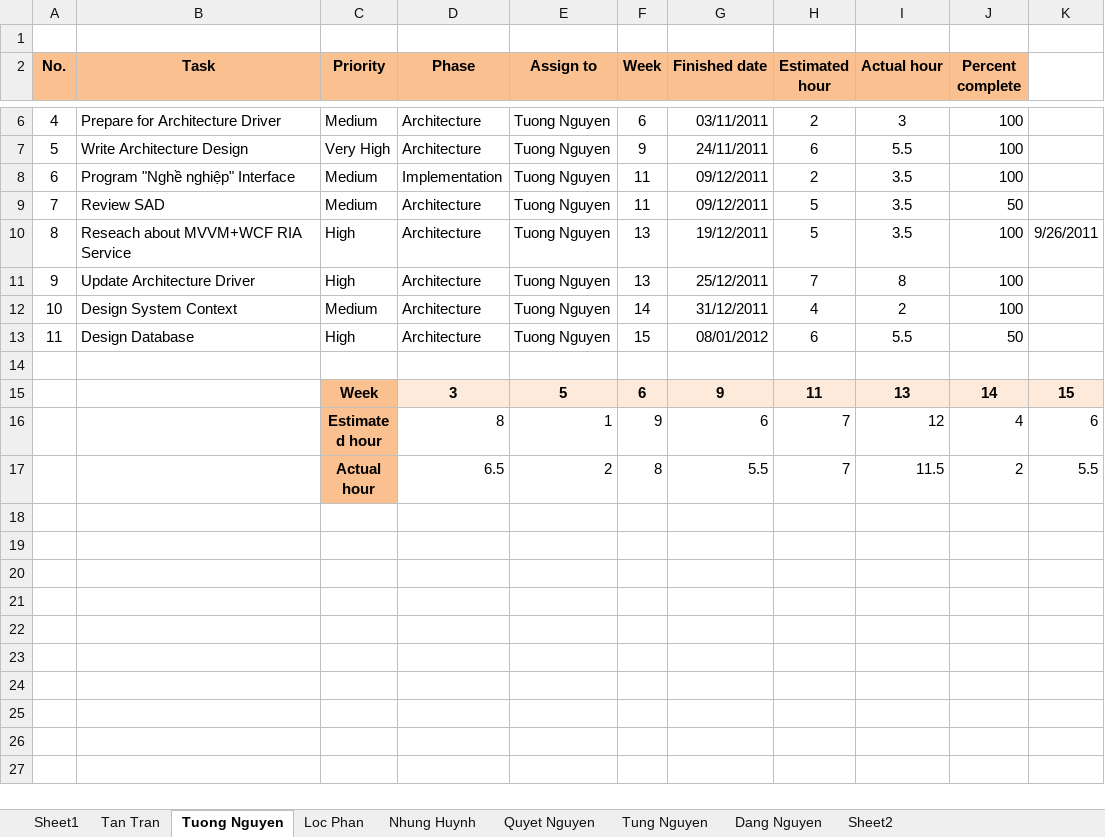
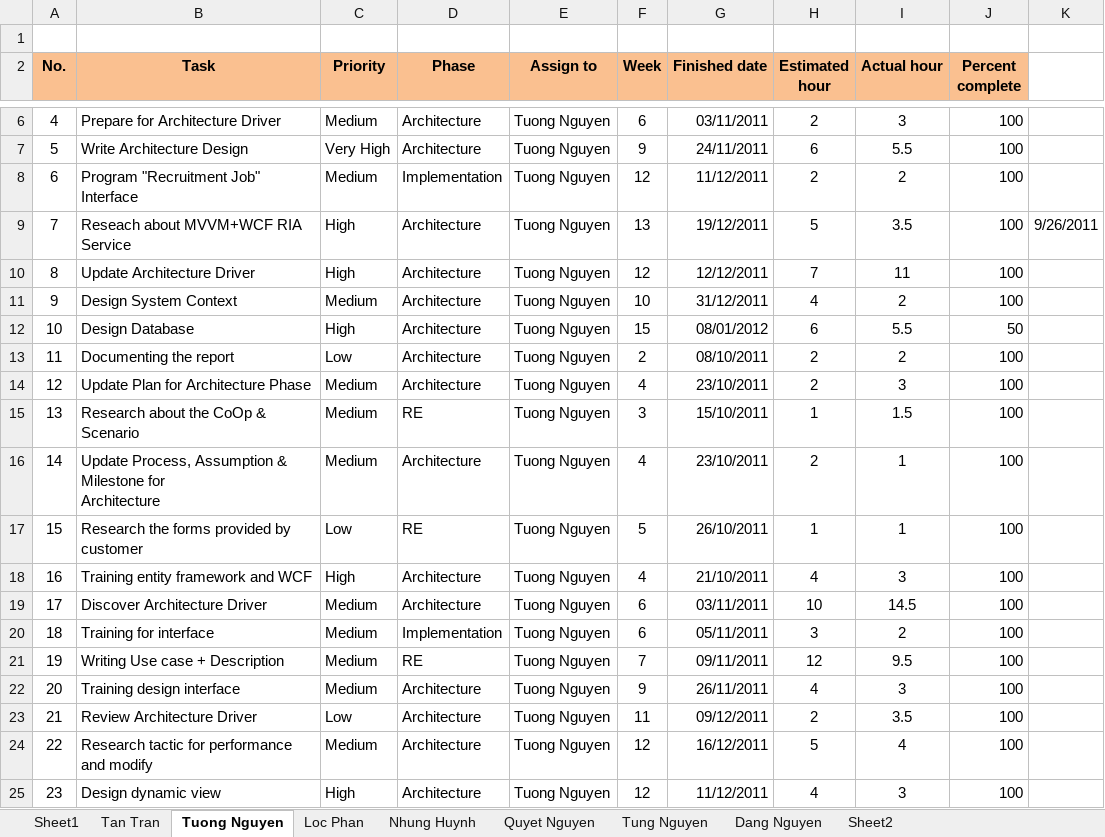
Before and after one commit to hieu292/hrm-k14vlu, an Excel workbook: Project Plan/HRM_Mesurement.xlsx, sheet Tuong Nguyen, drawn as a sheet; only a part is shown, gaps mark what is left out; the shorter side is filled out with more unchanged rows; values as stored, in another font and other column widths than the file's, no borders; charts and pictures and conditional formats not drawn; removed rows and columns are numbered as before the commit, all else as after; ↵ is a line break in a cell; the diff covers the shown part only; the diff names each change by its address in the sheet, - before the commit and + after, or states it on an @@ line.

Commit message:
Update Measurement

```diff
--- a/Project Plan/HRM_Mesurement.xlsx (sheet Tuong Nguyen)
+++ b/Project Plan/HRM_Mesurement.xlsx (sheet Tuong Nguyen)
-B8 (Task): Program "Nghề nghiệp" Interface
+B8 (Task): Program "Recruitment Job" Interface
-F8 (Week): 11
+F8 (Week): 12
-G8 (Finished date): 09/12/2011
+G8 (Finished date): 11/12/2011
-I8 (Actual hour): 3.5
+I8 (Actual hour): 2
-row 9: 7 | Review SAD | Medium | Architecture | Tuong Nguyen | 11 | 09/12/2011 | 5 | 3.5 | 50
@@ column A (No.) renumbered between rows 9 and 12 @@
-F10 (Week): 13
+F10 (Week): 12
-G10 (Finished date): 25/12/2011
+G10 (Finished date): 12/12/2011
-I10 (Actual hour): 8
+I10 (Actual hour): 11
-F11 (Week): 14
+F11 (Week): 10
+row 13: 11 | Documenting the report | Low | Architecture | Tuong Nguyen | 2 | 08/10/2011 | 2 | 2 | 100
+row 14: 12 | Update Plan for Architecture Phase | Medium | Architecture | Tuong Nguyen | 4 | 23/10/2011 | 2 | 3 | 100
+row 15: 13 | Research about the CoOp & Scenario | Medium | RE | Tuong Nguyen | 3 | 15/10/2011 | 1 | 1.5 | 100
+row 16: 14 | Update Process, Assumption & Milestone for ↵ Architecture | Medium | Architecture | Tuong Nguyen | 4 | 23/10/2011 | 2 | 1 | 100
+row 17: 15 | Research the forms provided by customer | Low | RE | Tuong Nguyen | 5 | 26/10/2011 | 1 | 1 | 100
+row 18: 16 | Training entity framework and WCF | High | Architecture | Tuong Nguyen | 4 | 21/10/2011 | 4 | 3 | 100
+row 19: 17 | Discover Architecture Driver | Medium | Architecture | Tuong Nguyen | 6 | 03/11/2011 | 10 | 14.5 | 100
+row 20: 18 | Training for interface | Medium | Implementation | Tuong Nguyen | 6 | 05/11/2011 | 3 | 2 | 100
+row 21: 19 | Writing Use case + Description | Medium | RE | Tuong Nguyen | 7 | 09/11/2011 | 12 | 9.5 | 100
+row 22: 20 | Training design interface | Medium | Architecture | Tuong Nguyen | 9 | 26/11/2011 | 4 | 3 | 100
+row 23: 21 | Review Architecture Driver | Low | Architecture | Tuong Nguyen | 11 | 09/12/2011 | 2 | 3.5 | 100
+row 24: 22 | Research tactic for performance and modify | Medium | Architecture | Tuong Nguyen | 12 | 16/12/2011 | 5 | 4 | 100
+row 25: 23 | Design dynamic view | High | Architecture | Tuong Nguyen | 12 | 11/12/2011 | 4 | 3 | 100
```
Also changed, not shown: 9 added rows elsewhere in this sheet, charts or pictures.
